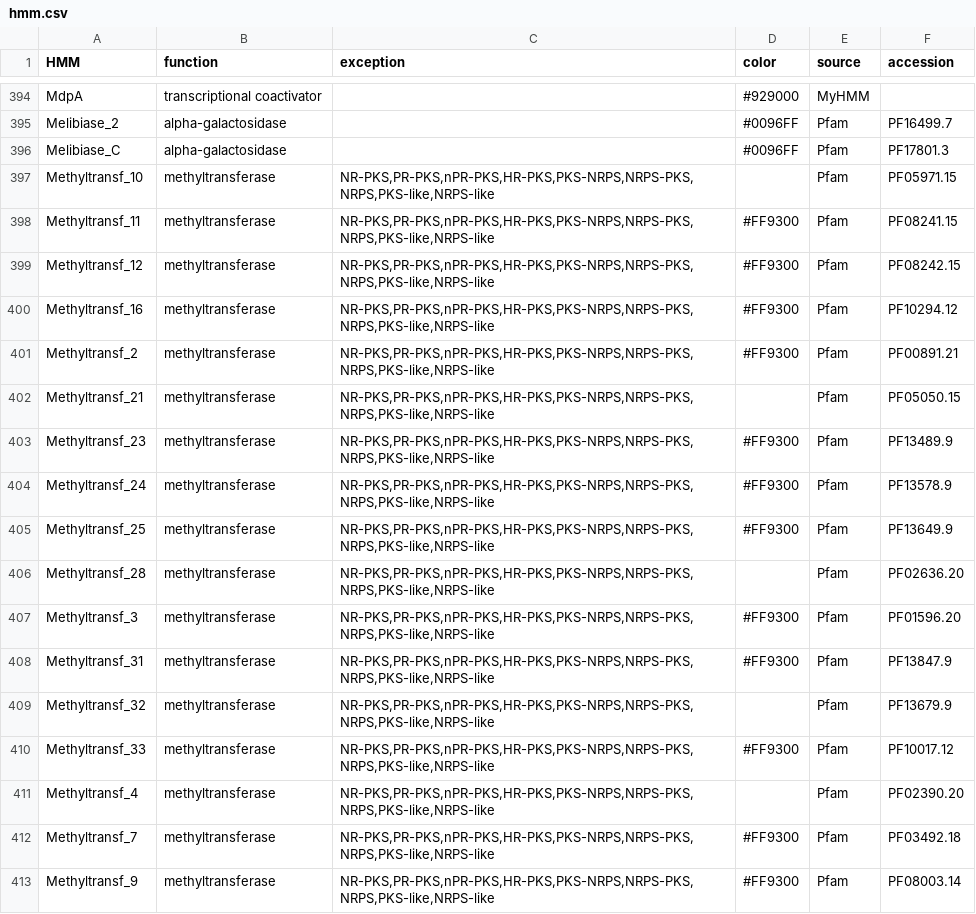
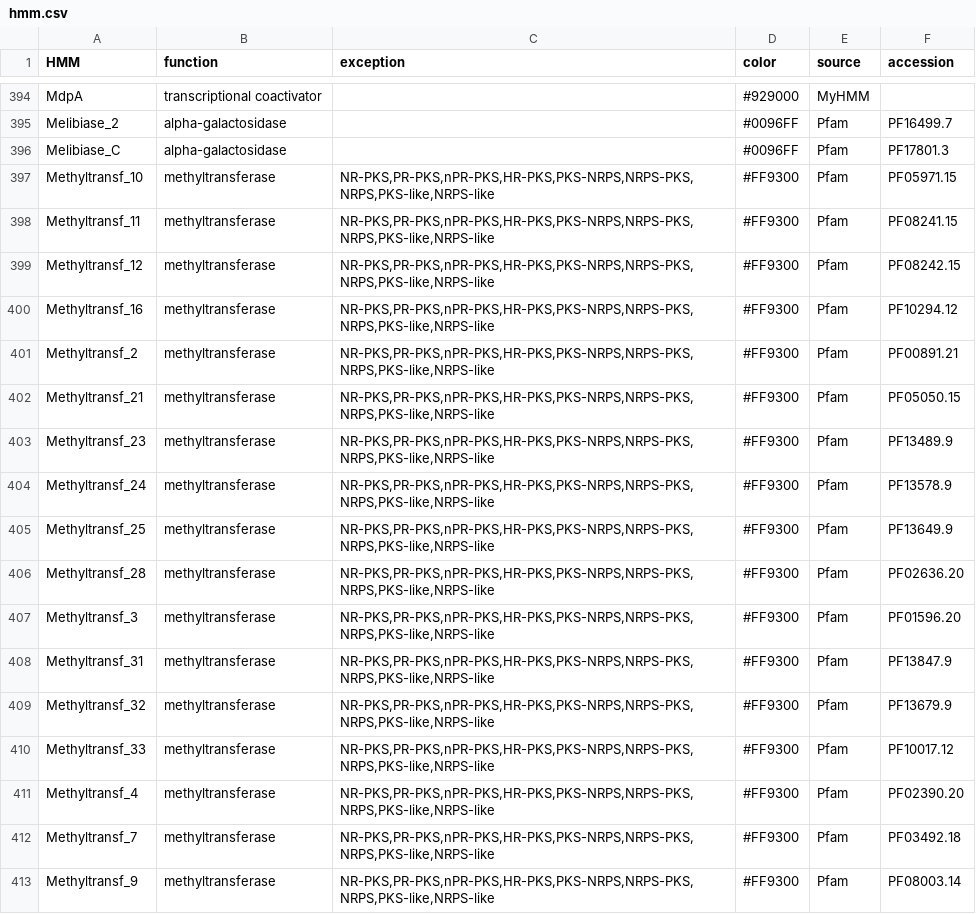
Before and after one commit to ydmatsd/funbgcex, a CSV file: funbgcex/data/HTML/hmm.csv, drawn as a sheet; only a part is shown, gaps mark what is left out.

Commit message:
Update hmm.csv

```diff
--- a/funbgcex/data/HTML/hmm.csv
+++ b/funbgcex/data/HTML/hmm.csv
@@ -396,3 +396,3 @@ Melibiase_2,alpha-galactosidase,,#0096FF,Pfam,PF16499.7
 Melibiase_C,alpha-galactosidase,,#0096FF,Pfam,PF17801.3
-Methyltransf_10,methyltransferase,"NR-PKS,PR-PKS,nPR-PKS,HR-PKS,PKS-NRPS,NRPS-PKS,NRPS,PKS-like,NRPS-like",,Pfam,PF05971.15
+Methyltransf_10,methyltransferase,"NR-PKS,PR-PKS,nPR-PKS,HR-PKS,PKS-NRPS,NRPS-PKS,NRPS,PKS-like,NRPS-like",#FF9300,Pfam,PF05971.15
 Methyltransf_11,methyltransferase,"NR-PKS,PR-PKS,nPR-PKS,HR-PKS,PKS-NRPS,NRPS-PKS,NRPS,PKS-like,NRPS-like",#FF9300,Pfam,PF08241.15
@@ -401,3 +401,3 @@ Methyltransf_16,methyltransferase,"NR-PKS,PR-PKS,nPR-PKS,HR-PKS,PKS-NRPS,NRPS-PK
 Methyltransf_2,methyltransferase,"NR-PKS,PR-PKS,nPR-PKS,HR-PKS,PKS-NRPS,NRPS-PKS,NRPS,PKS-like,NRPS-like",#FF9300,Pfam,PF00891.21
-Methyltransf_21,methyltransferase,"NR-PKS,PR-PKS,nPR-PKS,HR-PKS,PKS-NRPS,NRPS-PKS,NRPS,PKS-like,NRPS-like",,Pfam,PF05050.15
+Methyltransf_21,methyltransferase,"NR-PKS,PR-PKS,nPR-PKS,HR-PKS,PKS-NRPS,NRPS-PKS,NRPS,PKS-like,NRPS-like",#FF9300,Pfam,PF05050.15
 Methyltransf_23,methyltransferase,"NR-PKS,PR-PKS,nPR-PKS,HR-PKS,PKS-NRPS,NRPS-PKS,NRPS,PKS-like,NRPS-like",#FF9300,Pfam,PF13489.9
@@ -405,8 +405,8 @@ Methyltransf_24,methyltransferase,"NR-PKS,PR-PKS,nPR-PKS,HR-PKS,PKS-NRPS,NRPS-PK
 Methyltransf_25,methyltransferase,"NR-PKS,PR-PKS,nPR-PKS,HR-PKS,PKS-NRPS,NRPS-PKS,NRPS,PKS-like,NRPS-like",#FF9300,Pfam,PF13649.9
-Methyltransf_28,methyltransferase,"NR-PKS,PR-PKS,nPR-PKS,HR-PKS,PKS-NRPS,NRPS-PKS,NRPS,PKS-like,NRPS-like",,Pfam,PF02636.20
+Methyltransf_28,methyltransferase,"NR-PKS,PR-PKS,nPR-PKS,HR-PKS,PKS-NRPS,NRPS-PKS,NRPS,PKS-like,NRPS-like",#FF9300,Pfam,PF02636.20
 Methyltransf_3,methyltransferase,"NR-PKS,PR-PKS,nPR-PKS,HR-PKS,PKS-NRPS,NRPS-PKS,NRPS,PKS-like,NRPS-like",#FF9300,Pfam,PF01596.20
 Methyltransf_31,methyltransferase,"NR-PKS,PR-PKS,nPR-PKS,HR-PKS,PKS-NRPS,NRPS-PKS,NRPS,PKS-like,NRPS-like",#FF9300,Pfam,PF13847.9
-Methyltransf_32,methyltransferase,"NR-PKS,PR-PKS,nPR-PKS,HR-PKS,PKS-NRPS,NRPS-PKS,NRPS,PKS-like,NRPS-like",,Pfam,PF13679.9
+Methyltransf_32,methyltransferase,"NR-PKS,PR-PKS,nPR-PKS,HR-PKS,PKS-NRPS,NRPS-PKS,NRPS,PKS-like,NRPS-like",#FF9300,Pfam,PF13679.9
 Methyltransf_33,methyltransferase,"NR-PKS,PR-PKS,nPR-PKS,HR-PKS,PKS-NRPS,NRPS-PKS,NRPS,PKS-like,NRPS-like",#FF9300,Pfam,PF10017.12
-Methyltransf_4,methyltransferase,"NR-PKS,PR-PKS,nPR-PKS,HR-PKS,PKS-NRPS,NRPS-PKS,NRPS,PKS-like,NRPS-like",,Pfam,PF02390.20
+Methyltransf_4,methyltransferase,"NR-PKS,PR-PKS,nPR-PKS,HR-PKS,PKS-NRPS,NRPS-PKS,NRPS,PKS-like,NRPS-like",#FF9300,Pfam,PF02390.20
 Methyltransf_7,methyltransferase,"NR-PKS,PR-PKS,nPR-PKS,HR-PKS,PKS-NRPS,NRPS-PKS,NRPS,PKS-like,NRPS-like",#FF9300,Pfam,PF03492.18
```
